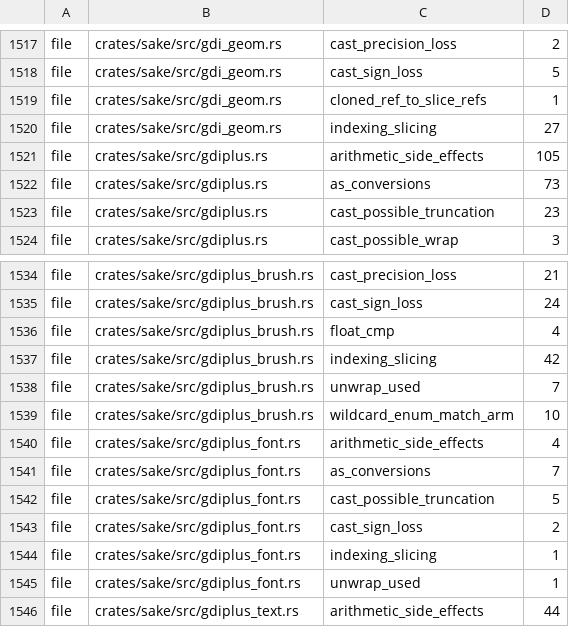
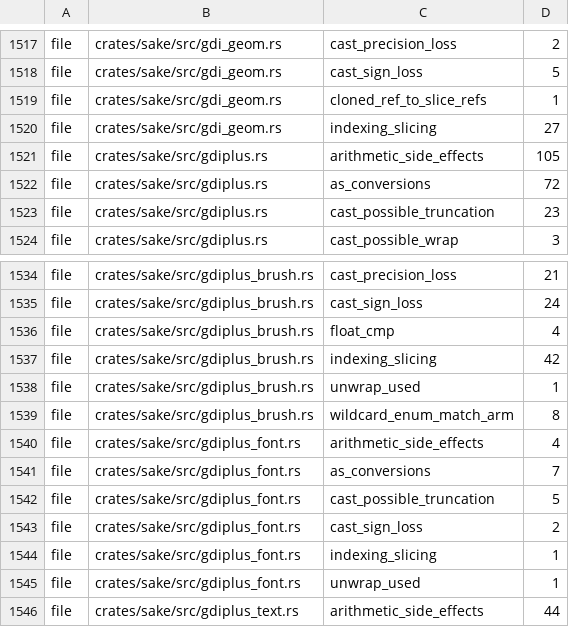
Before and after one commit to a-kaibu/masu, a TSV file: tools/ci/lint-ratchet.tsv, drawn as a sheet; only a part is shown, gaps mark what is left out.

```diff
--- a/tools/ci/lint-ratchet.tsv
+++ b/tools/ci/lint-ratchet.tsv
@@ -1521,3 +1521,3 @@ file	crates/sake/src/gdi_geom.rs	indexing_slicing	27
 file	crates/sake/src/gdiplus.rs	arithmetic_side_effects	105
-file	crates/sake/src/gdiplus.rs	as_conversions	73
+file	crates/sake/src/gdiplus.rs	as_conversions	72
 file	crates/sake/src/gdiplus.rs	cast_possible_truncation	23
@@ -1537,4 +1537,4 @@ file	crates/sake/src/gdiplus_brush.rs	float_cmp	4
 file	crates/sake/src/gdiplus_brush.rs	indexing_slicing	42
-file	crates/sake/src/gdiplus_brush.rs	unwrap_used	7
-file	crates/sake/src/gdiplus_brush.rs	wildcard_enum_match_arm	10
+file	crates/sake/src/gdiplus_brush.rs	unwrap_used	1
+file	crates/sake/src/gdiplus_brush.rs	wildcard_enum_match_arm	8
 file	crates/sake/src/gdiplus_font.rs	arithmetic_side_effects	4
```
Also changed, not shown: 1 other file.
